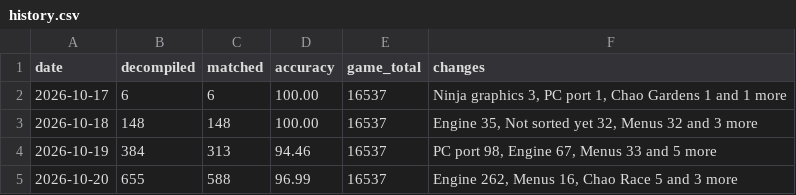
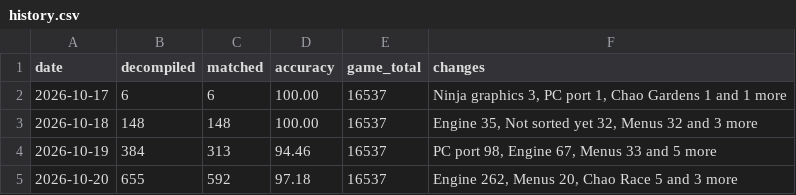
Before and after one commit to LuckyLuke00/sadx-decomp, a CSV file: docs/progress/history.csv, drawn as a sheet.

Commit message:
feat(sadx): match 4 menu functions in Advertise
DrawSkyBg, IsSOCAVAPress, DialogJimakuProcDel and file_sel_disp now
match. ghDrawPvrSprite takes an int as its second argument, and
AvaGetlastPlayer takes no arguments. DAT_026313ac and DAT_02631474
become arrays of strings.

```diff
--- a/docs/progress/history.csv
+++ b/docs/progress/history.csv
@@ -4,2 +4,2 @@ date,decompiled,matched,accuracy,game_total,changes
 2026-10-19,384,313,94.46,16537,"PC port 98, Engine 67, Menus 33 and 5 more"
-2026-10-20,655,588,96.99,16537,"Engine 262, Menus 16, Chao Race 5 and 3 more"
+2026-10-20,655,592,97.18,16537,"Engine 262, Menus 20, Chao Race 5 and 3 more"
```
Also changed, not shown: 13 other files.
